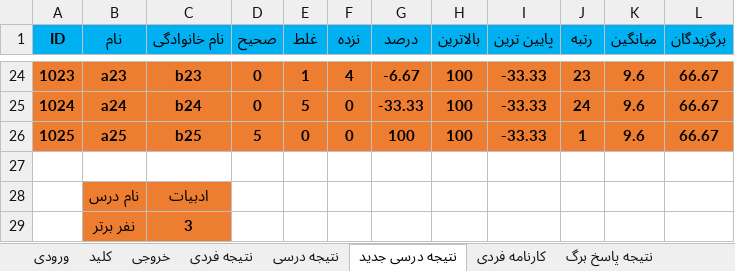
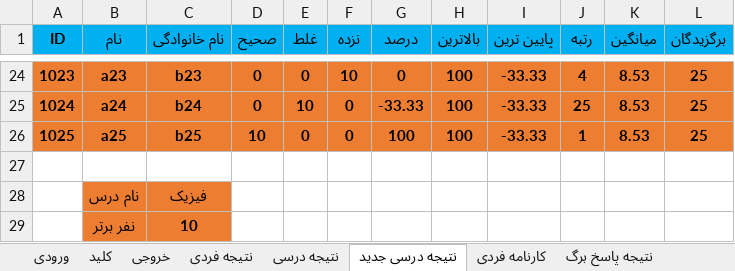
Before and after one commit to babajorab/Quiz, an Excel workbook: quiz.xlsx, sheet نتیجه درسی جدید, drawn as a sheet; only a part is shown, gaps mark what is left out; values as stored, in another font and other column widths than the file's, no borders; conditional formats not drawn; the diff covers the shown part only; the diff names each change by its address in the sheet, - before the commit and + after, or states it on an @@ line.

```diff
--- a/quiz.xlsx (sheet نتیجه درسی جدید)
+++ b/quiz.xlsx (sheet نتیجه درسی جدید)
-E24 (غلط): 1
+E24 (غلط): 0
-F24 (نزده): 4
+F24 (نزده): 10
-G24 (درصد): -6.67
+G24 (درصد): 0
-J24 (رتبه): 23
+J24 (رتبه): 4
-K24:K26 (میانگین): 9.6
+K24:K26 (میانگین): 8.53
-L24:L26 (برگزیدگان): 66.67
+L24:L26 (برگزیدگان): 25
-E25 (غلط): 5
+E25 (غلط): 10
-J25 (رتبه): 24
+J25 (رتبه): 25
-D26 (صحیح): 5
+D26 (صحیح): 10
-C28 (نام خانوادگی): ادبیات
+C28 (نام خانوادگی): فیزیک
-C29 (نام خانوادگی): 3
+C29 (نام خانوادگی): 10
```
Also changed, not shown: 98 edited cells elsewhere in this sheet, sheet کارنامه فردی, sheet نتیجه درسی, sheet نتیجه فردی, sheet تنظیمات, formulas that keep their value.
